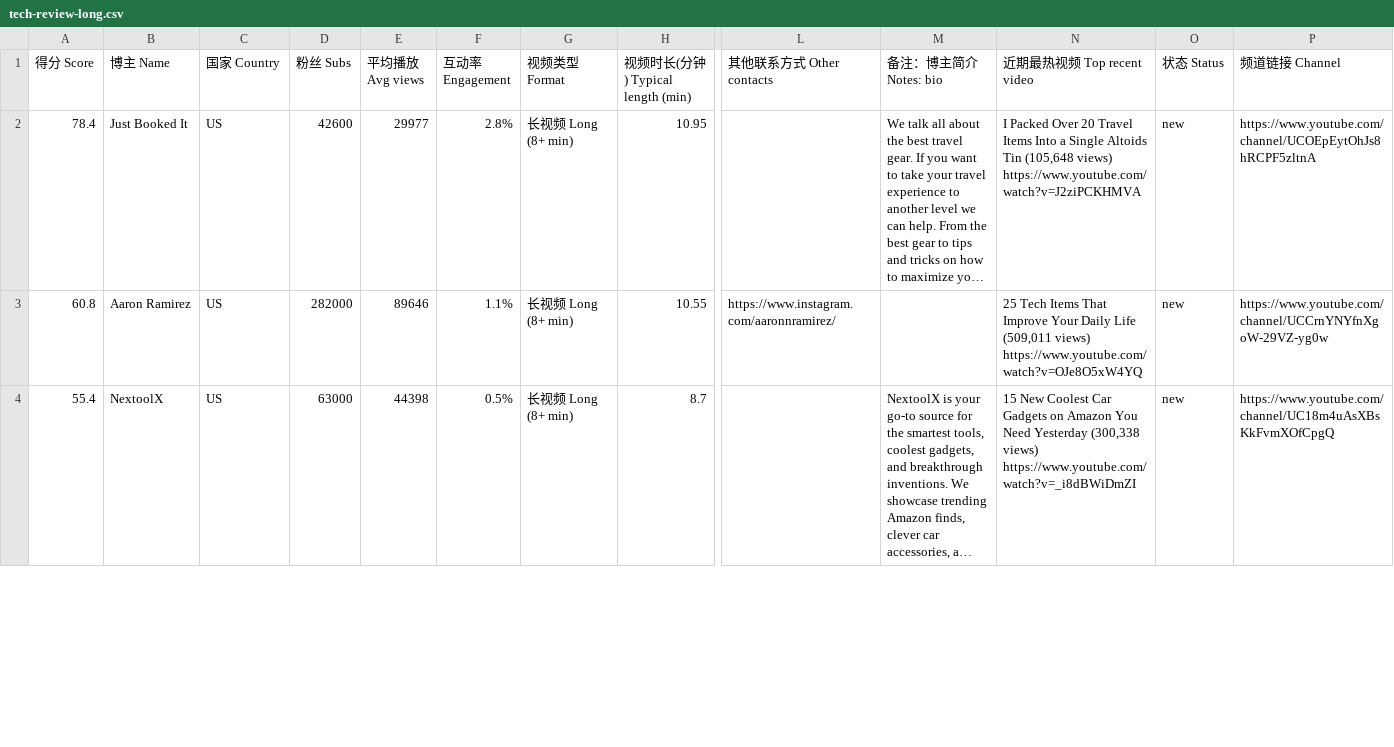
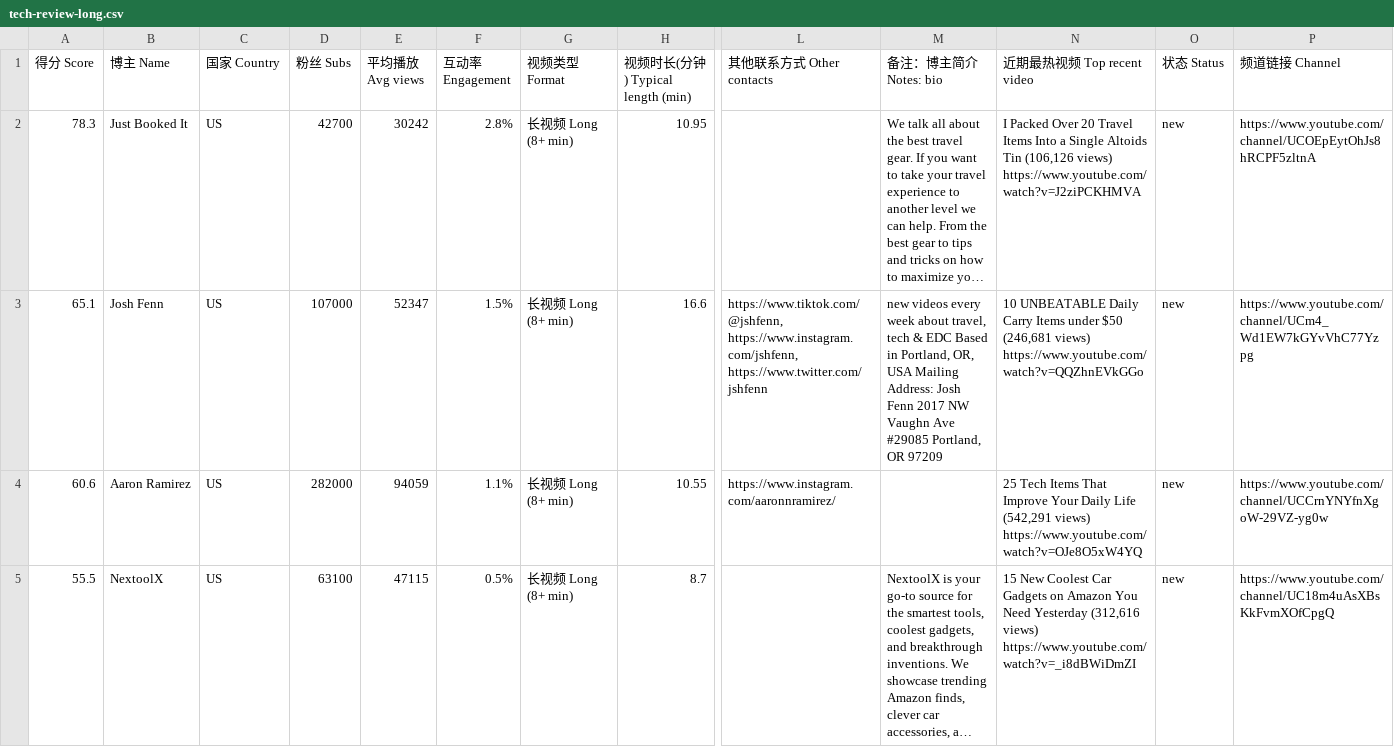
Before and after one commit to Lindsey132/creator-rader, a CSV file: data/tech-review-long.csv, drawn as a sheet; only a part is shown, gaps mark what is left out; long unchanged cells end in …; addresses are those after the commit; rows hold the shown columns only; the diff covers the shown part only; the diff names each change by its address in the sheet, - before the commit and + after, or states it on an @@ line.

```diff
--- a/data/tech-review-long.csv
+++ b/data/tech-review-long.csv
-A2 (得分 Score): 78.4
+A2 (得分 Score): 78.3
-D2 (粉丝 Subs): 42600
+D2 (粉丝 Subs): 42700
-E2 (平均播放 Avg views): 29977
+E2 (平均播放 Avg views): 30242
-N2 (近期最热视频 Top recent video): …Altoids Tin (105,648 views) https://www.youtube.com/watch?v=J2ziPCKHMVA
+N2 (近期最热视频 Top recent video): …Altoids Tin (106,126 views) https://www.youtube.com/watch?v=J2ziPCKHMVA
+row 3: 65.1 | Josh Fenn | US | 107000 | 52347 | 1.5% | 长视频 Long (8+ min) | 16.6 | https://www.tiktok.com/@jshfenn, https://www.instagram.com/jshfenn, https://www.twitter.com/jshfenn | new videos every week about travel, tech & EDC Based in Portland, OR, USA Mailing Address: Josh Fenn 2017 NW Vaughn Ave #29085 Portland, OR 97209 | 10 UNBEATABLE Daily Carry Items under $50 (246,681 views) https://www.youtube.com/watch?v=QQZhnEVkGGo | new | https://www.youtube.com/channel/UCm4_Wd1EW7kGYvVhC77Yzpg
-A4 (得分 Score): 60.8
+A4 (得分 Score): 60.6
-E4 (平均播放 Avg views): 89646
+E4 (平均播放 Avg views): 94059
-N4 (近期最热视频 Top recent video): …Daily Life (509,011 views) https://www.youtube.com/watch?v=OJe8O5xW4YQ
+N4 (近期最热视频 Top recent video): …Daily Life (542,291 views) https://www.youtube.com/watch?v=OJe8O5xW4YQ
-A5 (得分 Score): 55.4
+A5 (得分 Score): 55.5
-D5 (粉丝 Subs): 63000
+D5 (粉丝 Subs): 63100
-E5 (平均播放 Avg views): 44398
+E5 (平均播放 Avg views): 47115
-N5 (近期最热视频 Top recent video): …Need Yesterday (300,338 views) https://www.youtube.com/watch?v=_i8dBWiDmZI
+N5 (近期最热视频 Top recent video): …Need Yesterday (312,616 views) https://www.youtube.com/watch?v=_i8dBWiDmZI
```
Also changed, not shown: 5 added rows, 1 removed row and 31 edited cells elsewhere in this file, data/power-outdoor.csv, data/smart-home.csv, 7 other files.
